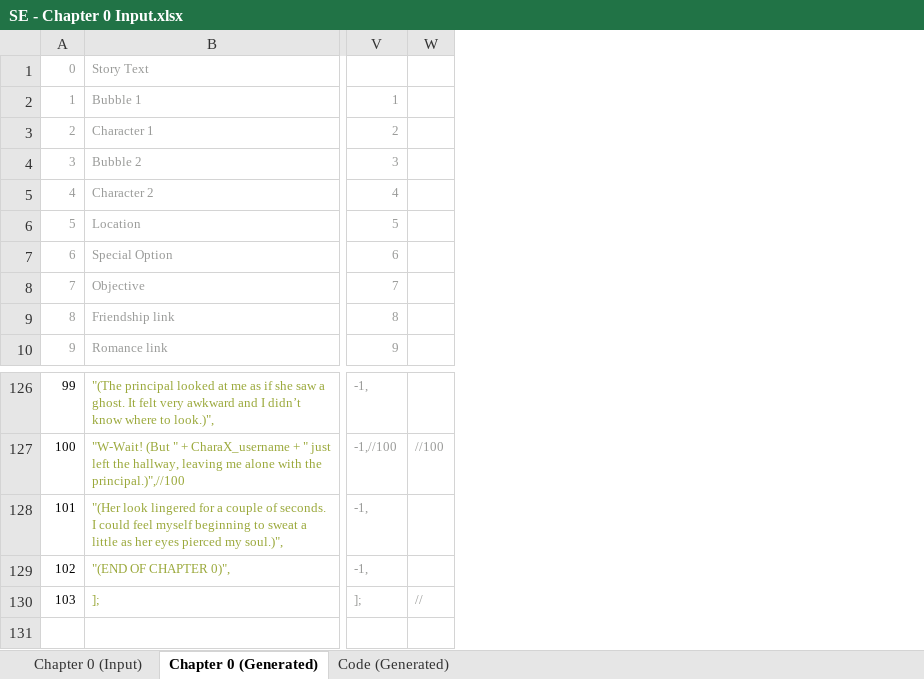
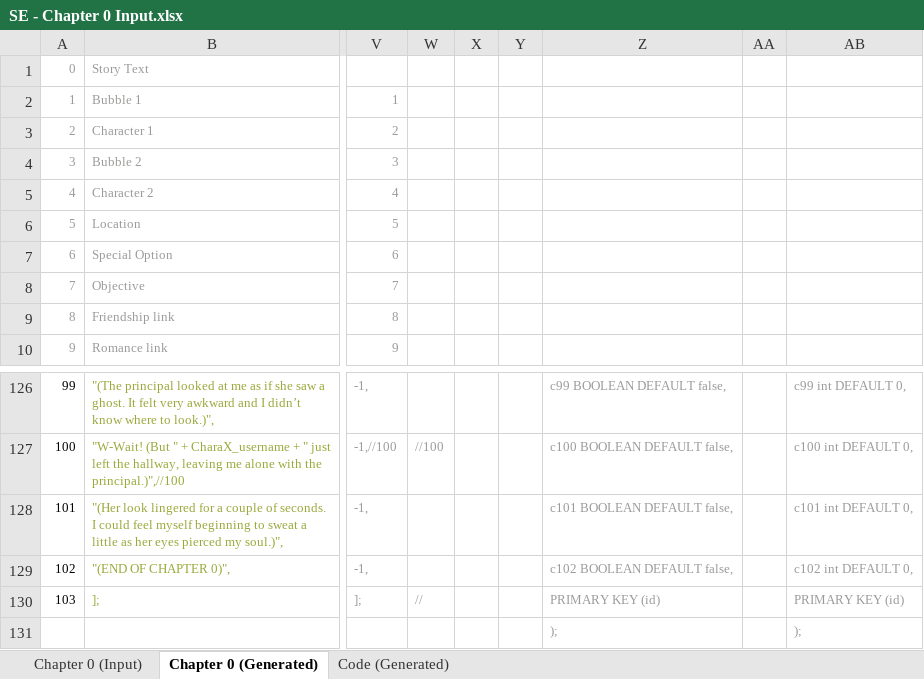
Before and after one commit to Lightshadow226/se, an Excel workbook: chapters (excel)/SE - Chapter 0 Input.xlsx, sheet Chapter 0 (Generated), drawn as a sheet; only a part is shown, gaps mark what is left out; values as stored, in another font and other column widths than the file's, no borders; rows hold the shown columns only; the diff names each change by its address in the sheet, - before the commit and + after, or states it on an @@ line.

```diff
--- a/chapters (excel)/SE - Chapter 0 Input.xlsx (sheet Chapter 0 (Generated))
+++ b/chapters (excel)/SE - Chapter 0 Input.xlsx (sheet Chapter 0 (Generated))
+column X, empty
+column Y, empty
+column Z, rows 126-130: c99 BOOLEAN DEFAULT false, | c100 BOOLEAN DEFAULT false, | c101 BOOLEAN DEFAULT false, | c102 BOOLEAN DEFAULT false, | PRIMARY KEY (id)
+column AA, empty
+column AB, rows 126-130: c99 int DEFAULT 0, | c100 int DEFAULT 0, | c101 int DEFAULT 0, | c102 int DEFAULT 0, | PRIMARY KEY (id)
+row 131:  |  |  |  |  |  | ); |  | );
```
Also changed, not shown: 11 other files.
